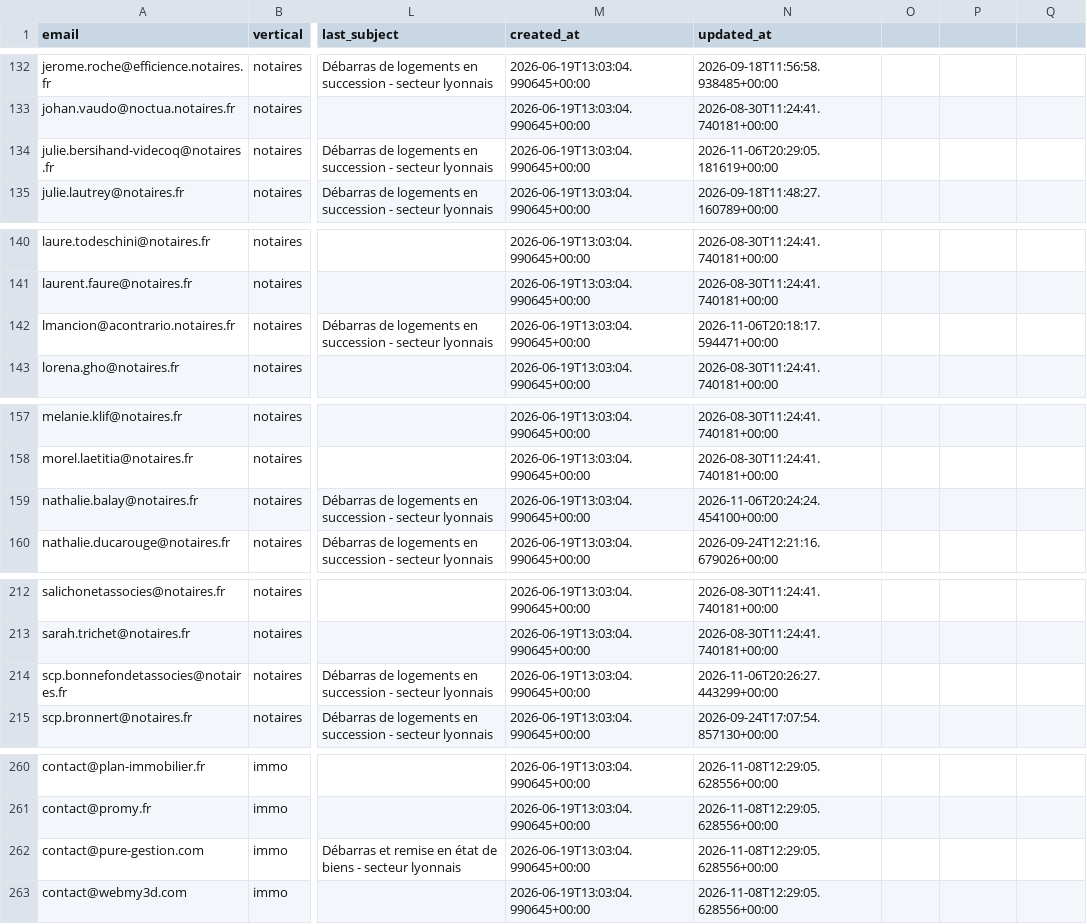
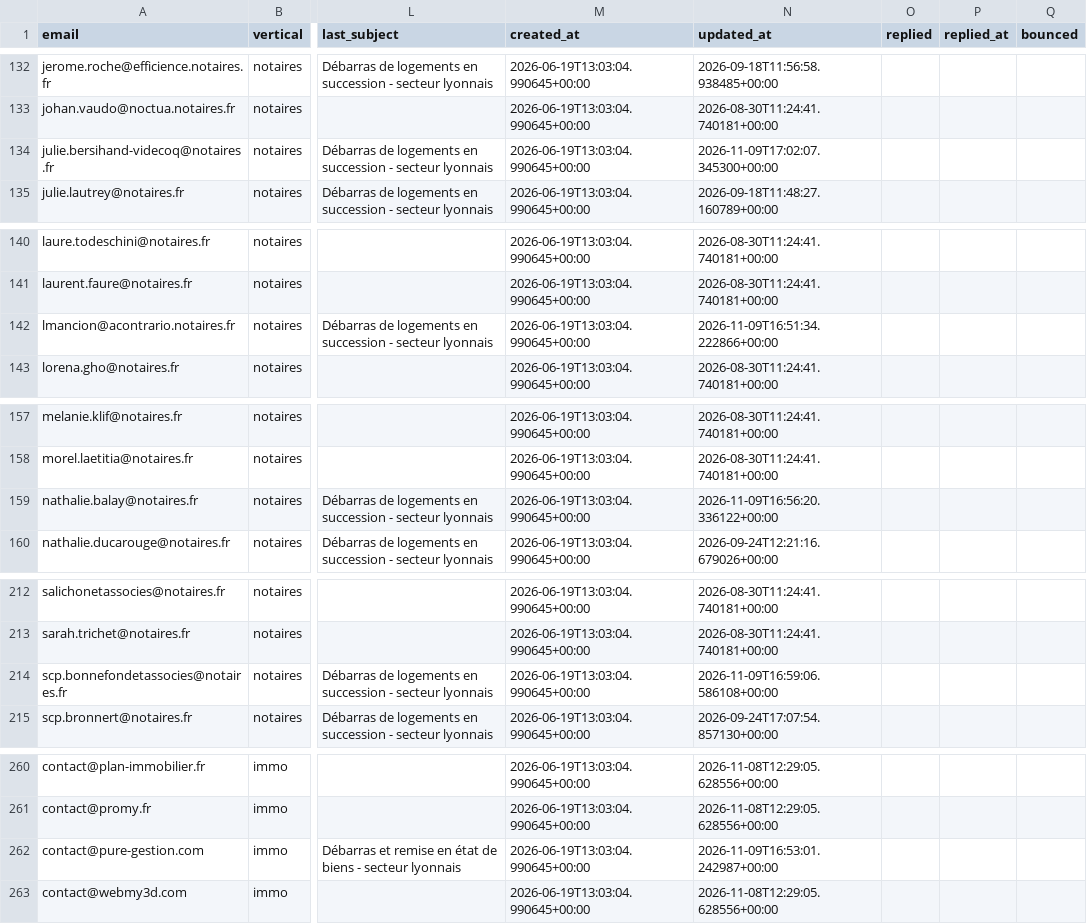
Before and after one commit to Romtaug/RAPS-Prospection, a CSV file: emailing/data/raps_contacts_master.csv, drawn as a sheet; only a part is shown, gaps mark what is left out; the diff covers the shown part only; the diff names each change by its address in the sheet, - before the commit and + after, or states it on an @@ line.

```diff
--- a/emailing/data/raps_contacts_master.csv
+++ b/emailing/data/raps_contacts_master.csv
-O1: (empty)
+O1: replied
-P1: (empty)
+P1: replied_at
-Q1: (empty)
+Q1: bounced
-N134 (updated_at): 2026-11-06T20:29:05.181619+00:00
+N134 (updated_at): 2026-11-09T17:02:07.345300+00:00
-N142 (updated_at): 2026-11-06T20:18:17.594471+00:00
+N142 (updated_at): 2026-11-09T16:51:34.222866+00:00
-N159 (updated_at): 2026-11-06T20:24:24.454100+00:00
+N159 (updated_at): 2026-11-09T16:56:20.336122+00:00
-N214 (updated_at): 2026-11-06T20:26:27.443299+00:00
+N214 (updated_at): 2026-11-09T16:59:06.586108+00:00
-N262 (updated_at): 2026-11-08T12:29:05.628556+00:00
+N262 (updated_at): 2026-11-09T16:53:01.242987+00:00
```
Also changed, not shown: 5 edited cells elsewhere in this file.
